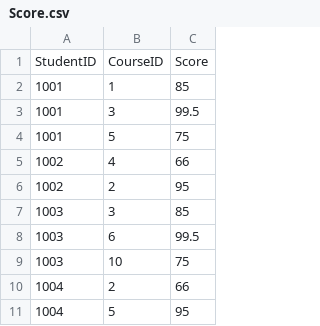
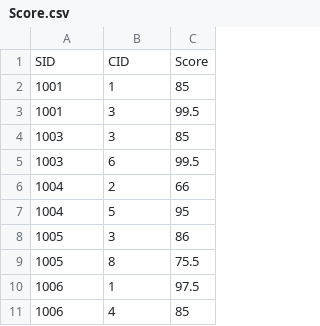
Before and after one commit to LuckyTingting2019/dbEngine, a CSV file: data/Score.csv, drawn as a sheet; only a part is shown; the shorter side is filled out with more unchanged rows; the diff covers the shown part only.

```diff
--- a/data/Score.csv
+++ b/data/Score.csv
@@ -1,10 +1,6 @@
-StudentID,CourseID,Score
+SID,CID,Score
 1001,1,85
 1001,3,99.5
-1001,5,75
-1002,4,66
-1002,2,95
 1003,3,85
 1003,6,99.5
-1003,10,75
 1004,2,66
```
Also changed, not shown: 19 removed rows elsewhere in this file, 44 other files.
